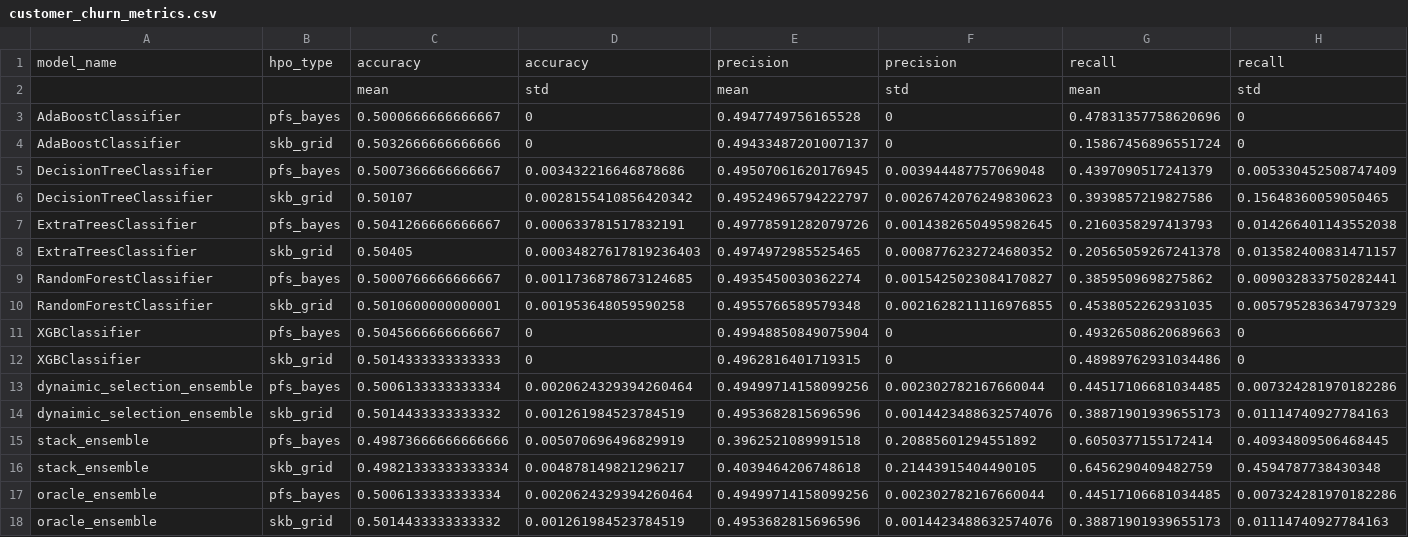
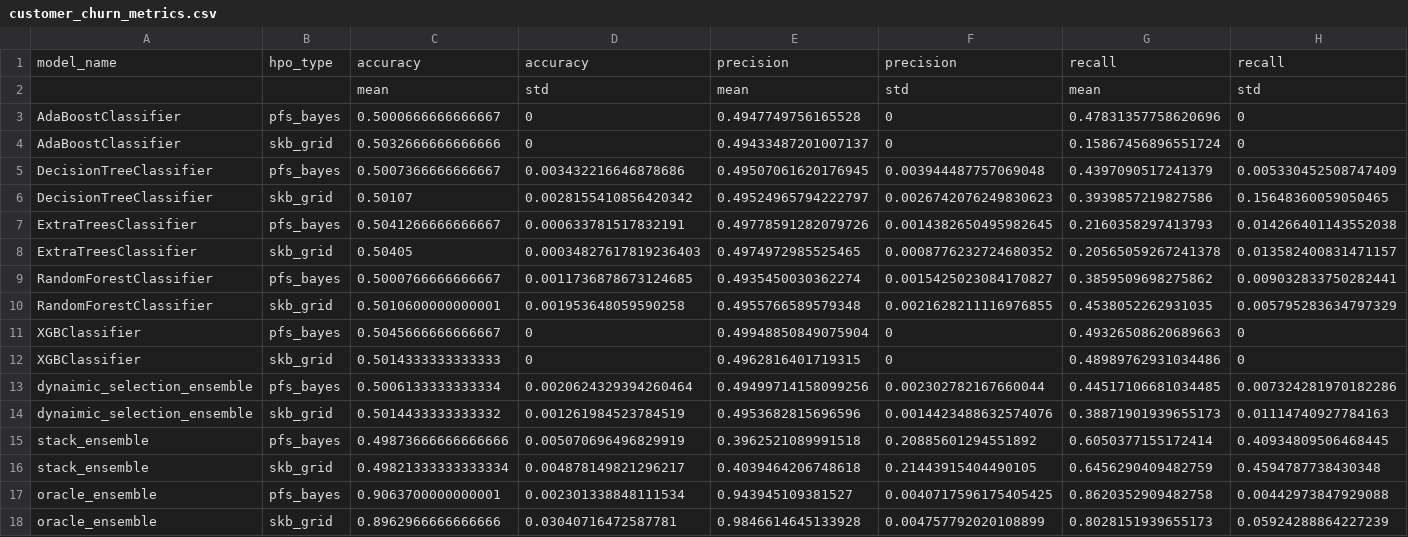
Before and after one commit to XingYihang1/Customer_churn_prediction_using_a_novel_meta-classifier, a CSV file: results/metrics/customer_churn_metrics.csv, drawn as a sheet; only a part is shown; removed rows and columns are numbered as before the commit, all else as after; rows hold the shown columns only; the diff names each change by its address in the sheet, - before the commit and + after, or states it on an @@ line.

Commit message:
结果更新

```diff
--- a/results/metrics/customer_churn_metrics.csv
+++ b/results/metrics/customer_churn_metrics.csv
-row 17: oracle_ensemble | pfs_bayes | 0.5006133333333334 | 0.0020624329394260464 | 0.49499714158099256 | 0.002302782167660044 | 0.44517106681034485 | 0.007324281970182286
-row 18: oracle_ensemble | skb_grid | 0.5014433333333332 | 0.001261984523784519 | 0.4953682815696596 | 0.0014423488632574076 | 0.38871901939655173 | 0.01114740927784163
+row 17: oracle_ensemble | pfs_bayes | 0.9063700000000001 | 0.002301338848111534 | 0.943945109381527 | 0.0040717596175405425 | 0.8620352909482758 | 0.00442973847929088
+row 18: oracle_ensemble | skb_grid | 0.8962966666666666 | 0.03040716472587781 | 0.9846614645133928 | 0.004757792020108899 | 0.8028151939655173 | 0.05924288864227239
```
